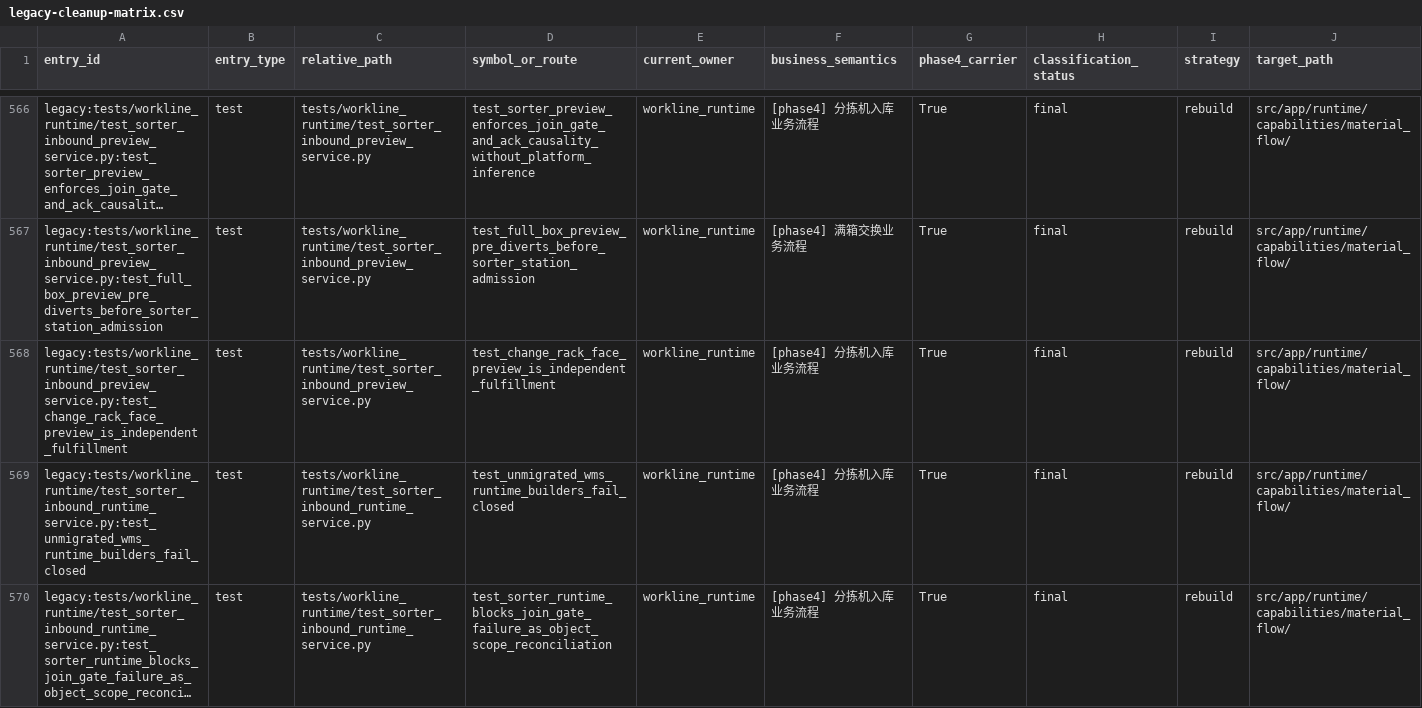
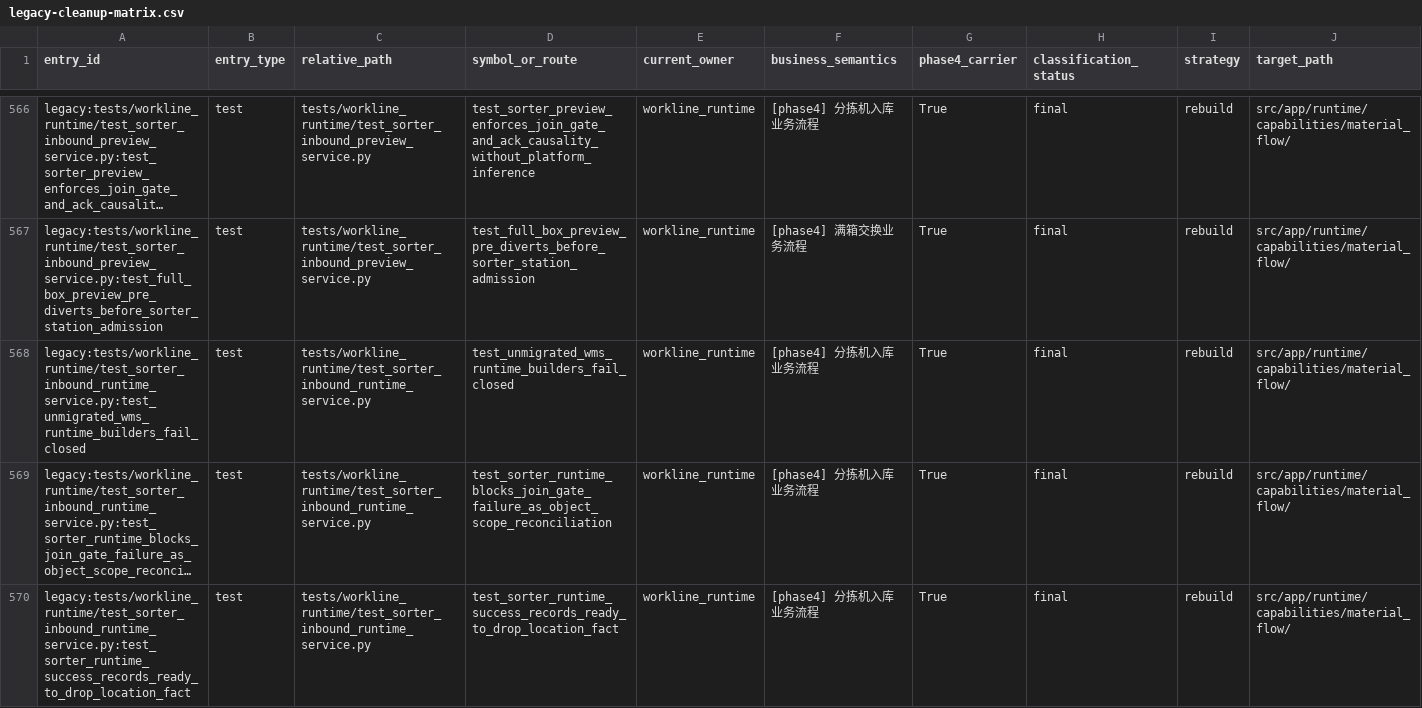
Before and after one commit to kaizhoumasha/wes_backend, a CSV file: docs/architecture/legacy-cleanup-matrix.csv, drawn as a sheet; only a part is shown, gaps mark what is left out; the shorter side is filled out with more unchanged rows; long unchanged cells end in …; rows hold the shown columns only; the diff names each change by its address in the sheet, - before the commit and + after, or states it on an @@ line.

```diff
--- a/docs/architecture/legacy-cleanup-matrix.csv
+++ b/docs/architecture/legacy-cleanup-matrix.csv
-row 568: legacy:tests/workline_runtime/test_sorter_inbound_preview_service.py:test_change_rack_face_preview_is_independent_fulfillment | test | tests/workline_runtime/test_sorter_inbound_preview_service.py | test_change_rack_face_preview_is_independent_fulfillment | workline_runtime | [phase4] 分拣机入库业务流程 | True | final | rebuild | src/app/runtime/capabilities/material_flow/
```
Also changed, not shown: docs/architecture/business-legacy-absence-ledger.csv, 46 other files.
